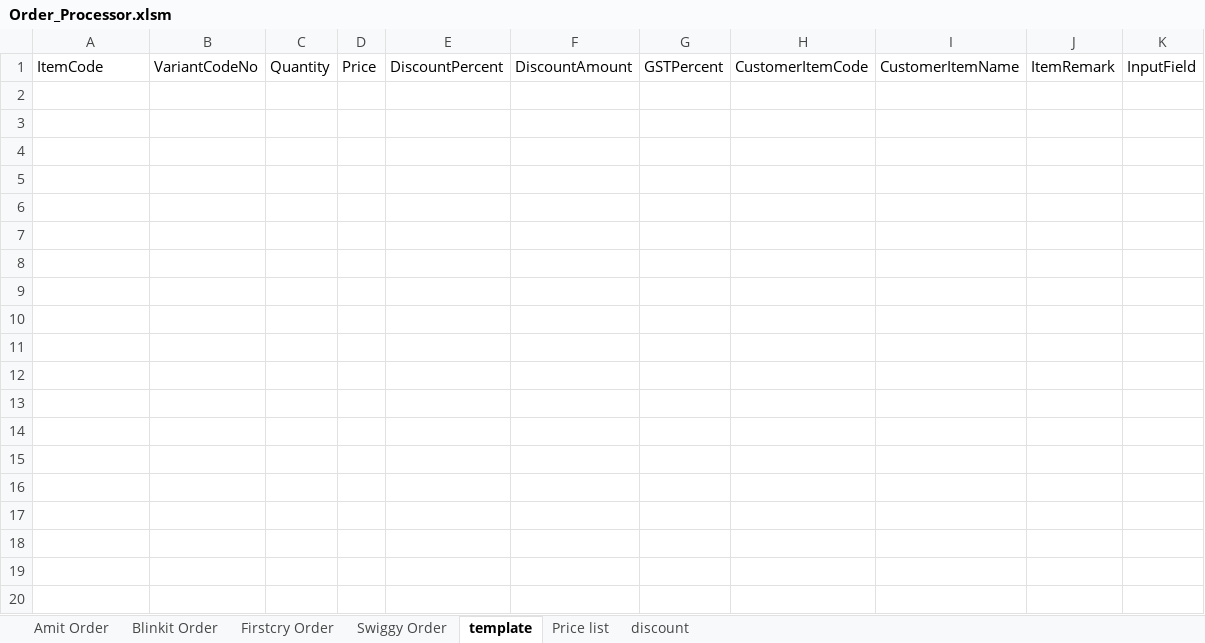
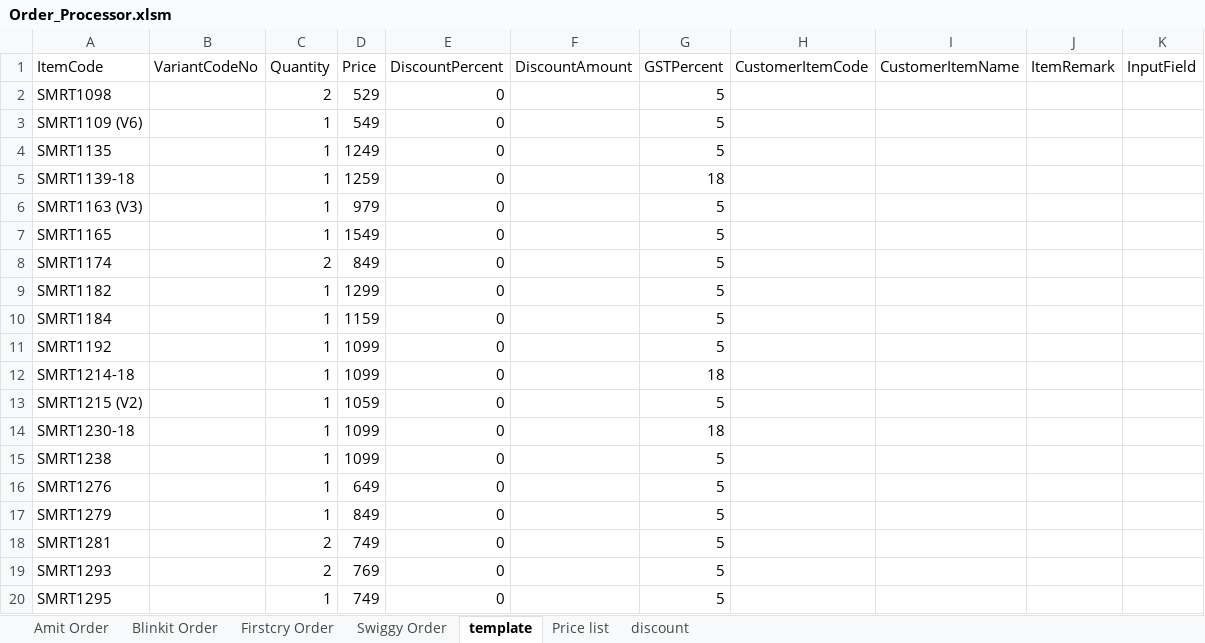
Before and after one commit to yogeshsmartivity/excel, an Excel workbook: Order_Processor.xlsm, sheet template, drawn as a sheet; only a part is shown; values as stored, in another font and other column widths than the file's, no borders; the diff covers the shown part only; the diff names each change by its address in the sheet, - before the commit and + after, or states it on an @@ line.

```diff
--- a/Order_Processor.xlsm (sheet template)
+++ b/Order_Processor.xlsm (sheet template)
+row 2: SMRT1098 |  | 2 | 529 | 0 |  | 5
+row 3: SMRT1109 (V6) |  | 1 | 549 | 0 |  | 5
+row 4: SMRT1135 |  | 1 | 1249 | 0 |  | 5
+row 5: SMRT1139-18 |  | 1 | 1259 | 0 |  | 18
+row 6: SMRT1163 (V3) |  | 1 | 979 | 0 |  | 5
+row 7: SMRT1165 |  | 1 | 1549 | 0 |  | 5
+row 8: SMRT1174 |  | 2 | 849 | 0 |  | 5
+row 9: SMRT1182 |  | 1 | 1299 | 0 |  | 5
+row 10: SMRT1184 |  | 1 | 1159 | 0 |  | 5
+row 11: SMRT1192 |  | 1 | 1099 | 0 |  | 5
+row 12: SMRT1214-18 |  | 1 | 1099 | 0 |  | 18
+row 13: SMRT1215 (V2) |  | 1 | 1059 | 0 |  | 5
+row 14: SMRT1230-18 |  | 1 | 1099 | 0 |  | 18
+row 15: SMRT1238 |  | 1 | 1099 | 0 |  | 5
+row 16: SMRT1276 |  | 1 | 649 | 0 |  | 5
+row 17: SMRT1279 |  | 1 | 849 | 0 |  | 5
+row 18: SMRT1281 |  | 2 | 749 | 0 |  | 5
+row 19: SMRT1293 |  | 2 | 769 | 0 |  | 5
+row 20: SMRT1295 |  | 1 | 749 | 0 |  | 5
```
Also changed, not shown: 17 added rows elsewhere in this sheet, sheet Amit Order, sheet discount.
